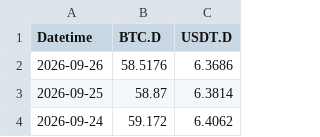
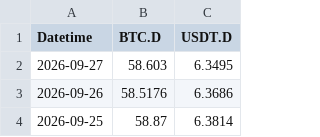
Before and after one commit to hhysteric/btc-cycle-dashboard, a CSV file: data/dominance.csv, drawn as a sheet; only a part is shown; the shorter side is filled out with more unchanged rows; the diff names each change by its address in the sheet, - before the commit and + after, or states it on an @@ line.

```diff
--- a/data/dominance.csv
+++ b/data/dominance.csv
+row 2: 2026-09-27 | 58.603 | 6.3495
```
Also changed, not shown: data/mvrv.csv, data/nupl.csv, 3 other files.
